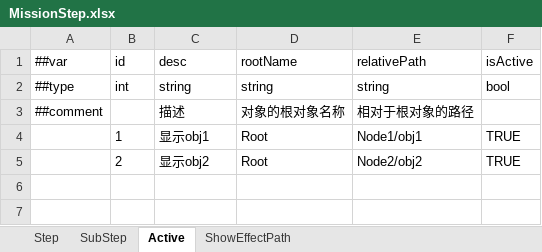
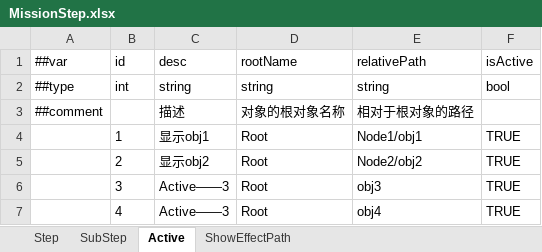
Before and after one commit to ShuaiMissYi/MissFrame, an Excel workbook: MissFrame/LuBan/Config/Datas/ProjectExcel/MissionStep.xlsx, sheet Active, drawn as a sheet; values as stored, in another font and other column widths than the file's, no borders; the diff names each change by its address in the sheet, - before the commit and + after, or states it on an @@ line.

```diff
--- a/MissFrame/LuBan/Config/Datas/ProjectExcel/MissionStep.xlsx (sheet Active)
+++ b/MissFrame/LuBan/Config/Datas/ProjectExcel/MissionStep.xlsx (sheet Active)
+row 6:  | 3 | Active——3 | Root | obj3 | TRUE
+row 7:  | 4 | Active——3 | Root | obj4 | TRUE
```
Also changed, not shown: sheet Step, sheet SubStep, sheet ShowEffectPath, MissFrame/LuBan/Config/Datas/ProjectExcel/Resources.xlsx, 25 other files.
